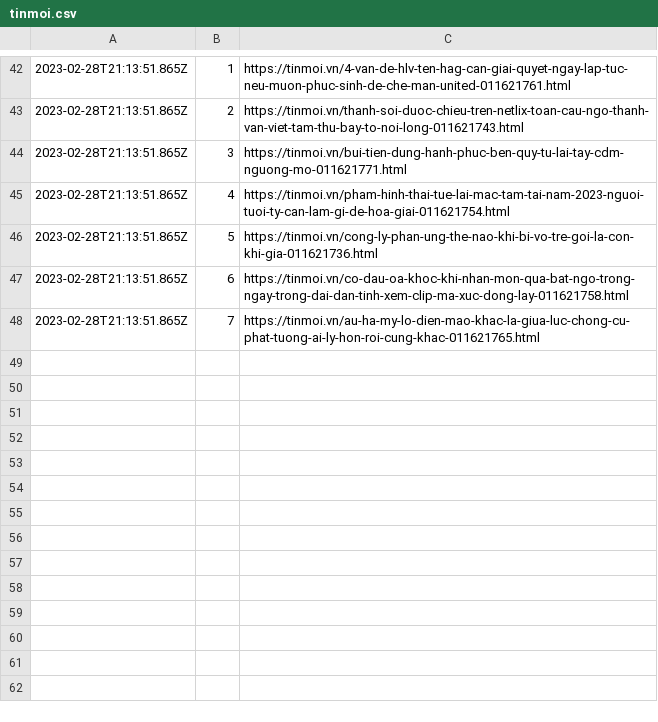
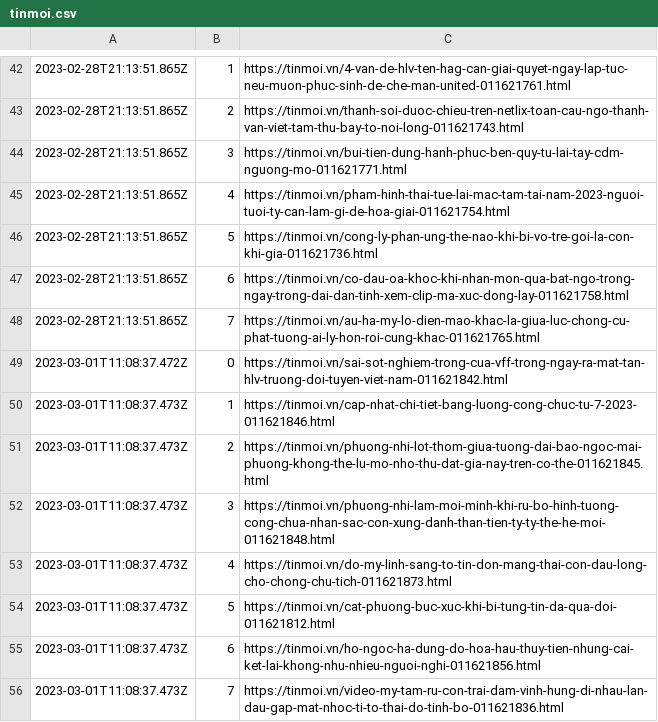
Before and after one commit to Actable-AI/public-datasets, a CSV file: tinmoi.csv, drawn as a sheet; only a part is shown, gaps mark what is left out; the diff names each change by its address in the sheet, - before the commit and + after, or states it on an @@ line.

Commit message:
Add new logs

```diff
--- a/tinmoi.csv
+++ b/tinmoi.csv
+row 49: 2023-03-01T11:08:37.472Z | 0 | https://tinmoi.vn/sai-sot-nghiem-trong-cua-vff-trong-ngay-ra-mat-tan-hlv-truong-doi-tuyen-viet-nam-011621842.html
+row 50: 2023-03-01T11:08:37.473Z | 1 | https://tinmoi.vn/cap-nhat-chi-tiet-bang-luong-cong-chuc-tu-7-2023-011621846.html
+row 51: 2023-03-01T11:08:37.473Z | 2 | https://tinmoi.vn/phuong-nhi-lot-thom-giua-tuong-dai-bao-ngoc-mai-phuong-khong-the-lu-mo-nho-thu-dat-gia-nay-tren-co-the-011621845.html
+row 52: 2023-03-01T11:08:37.473Z | 3 | https://tinmoi.vn/phuong-nhi-lam-moi-minh-khi-ru-bo-hinh-tuong-cong-chua-nhan-sac-con-xung-danh-than-tien-ty-ty-the-he-moi-011621848.html
+row 53: 2023-03-01T11:08:37.473Z | 4 | https://tinmoi.vn/do-my-linh-sang-to-tin-don-mang-thai-con-dau-long-cho-chong-chu-tich-011621873.html
+row 54: 2023-03-01T11:08:37.473Z | 5 | https://tinmoi.vn/cat-phuong-buc-xuc-khi-bi-tung-tin-da-qua-doi-011621812.html
+row 55: 2023-03-01T11:08:37.473Z | 6 | https://tinmoi.vn/ho-ngoc-ha-dung-do-hoa-hau-thuy-tien-nhung-cai-ket-lai-khong-nhu-nhieu-nguoi-nghi-011621856.html
+row 56: 2023-03-01T11:08:37.473Z | 7 | https://tinmoi.vn/video-my-tam-ru-con-trai-dam-vinh-hung-di-nhau-lan-dau-gap-mat-nhoc-ti-to-thai-do-tinh-bo-011621836.html
```
